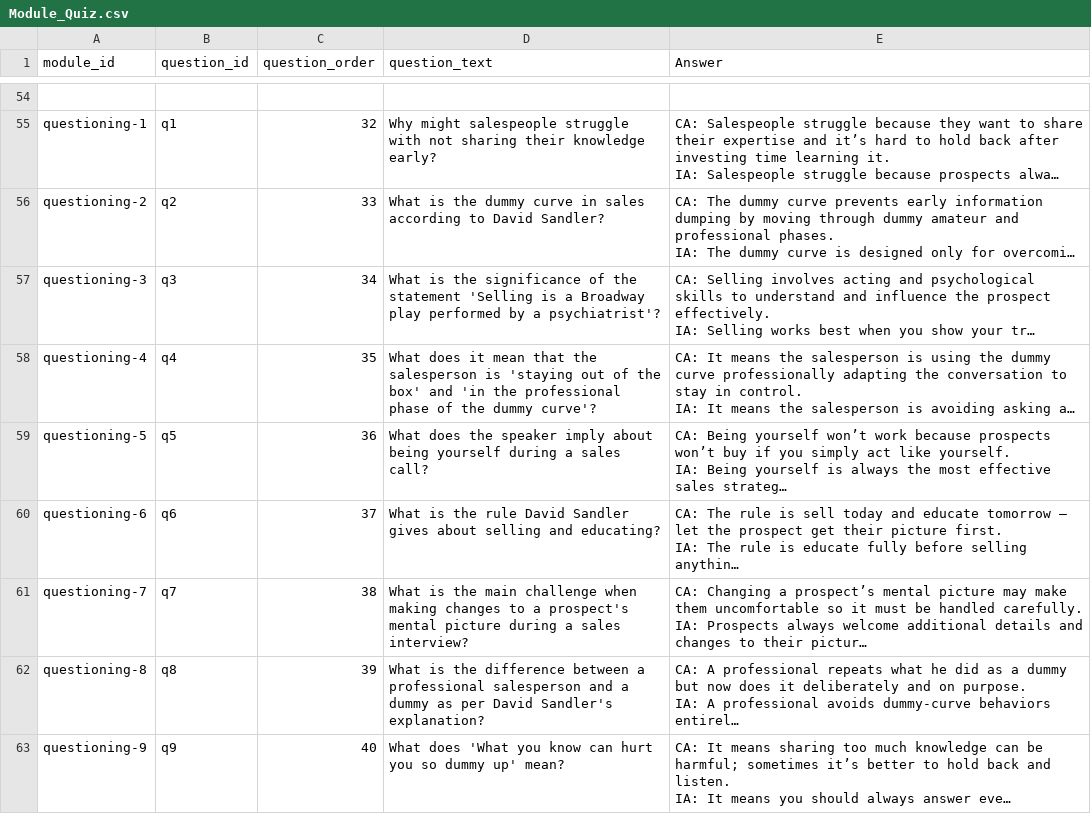
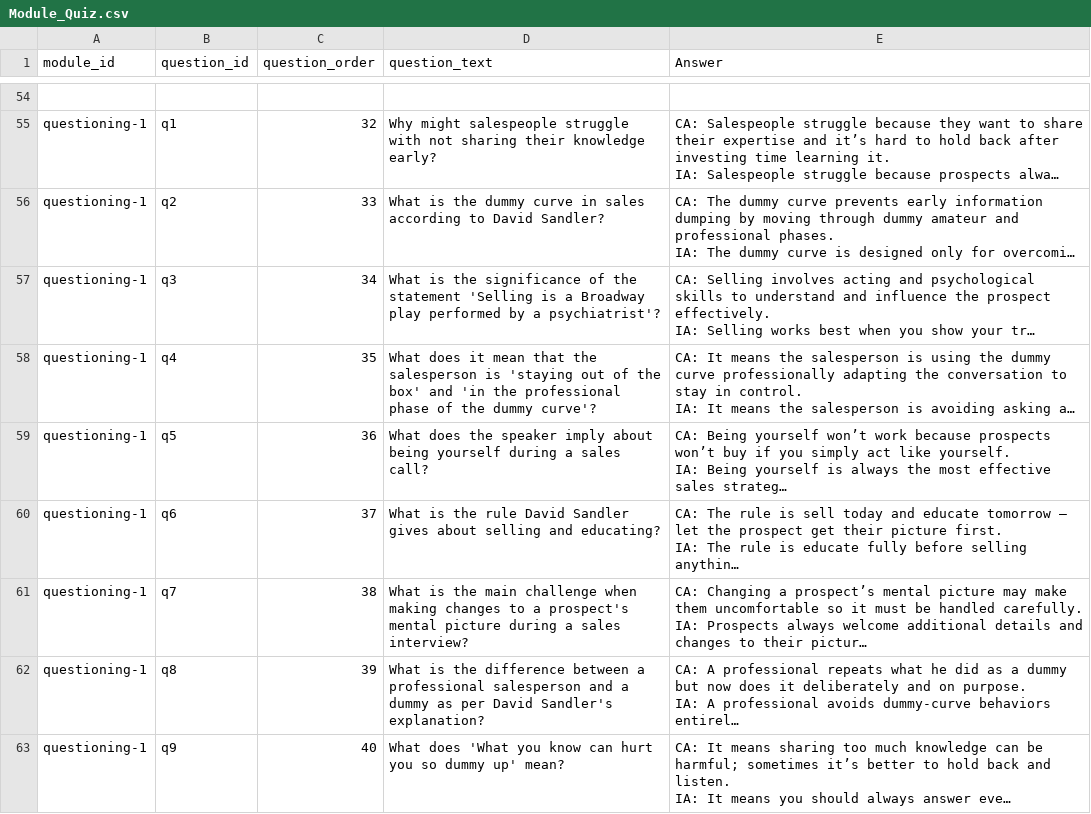
Before and after one commit to hbarker1001-coder/sandler_site_scaffold, a CSV file: data/Module_Quiz.csv, drawn as a sheet; only a part is shown, gaps mark what is left out; long unchanged cells end in …; the diff names each change by its address in the sheet, - before the commit and + after, or states it on an @@ line.

Commit message:
Update Module_Quiz.csv

```diff
--- a/data/Module_Quiz.csv
+++ b/data/Module_Quiz.csv
-A56 (module_id): questioning-2
+A56 (module_id): questioning-1
-A57 (module_id): questioning-3
+A57 (module_id): questioning-1
-A58 (module_id): questioning-4
+A58 (module_id): questioning-1
-A59 (module_id): questioning-5
+A59 (module_id): questioning-1
-A60 (module_id): questioning-6
+A60 (module_id): questioning-1
-A61 (module_id): questioning-7
+A61 (module_id): questioning-1
-A62 (module_id): questioning-8
+A62 (module_id): questioning-1
-A63 (module_id): questioning-9
+A63 (module_id): questioning-1
```
